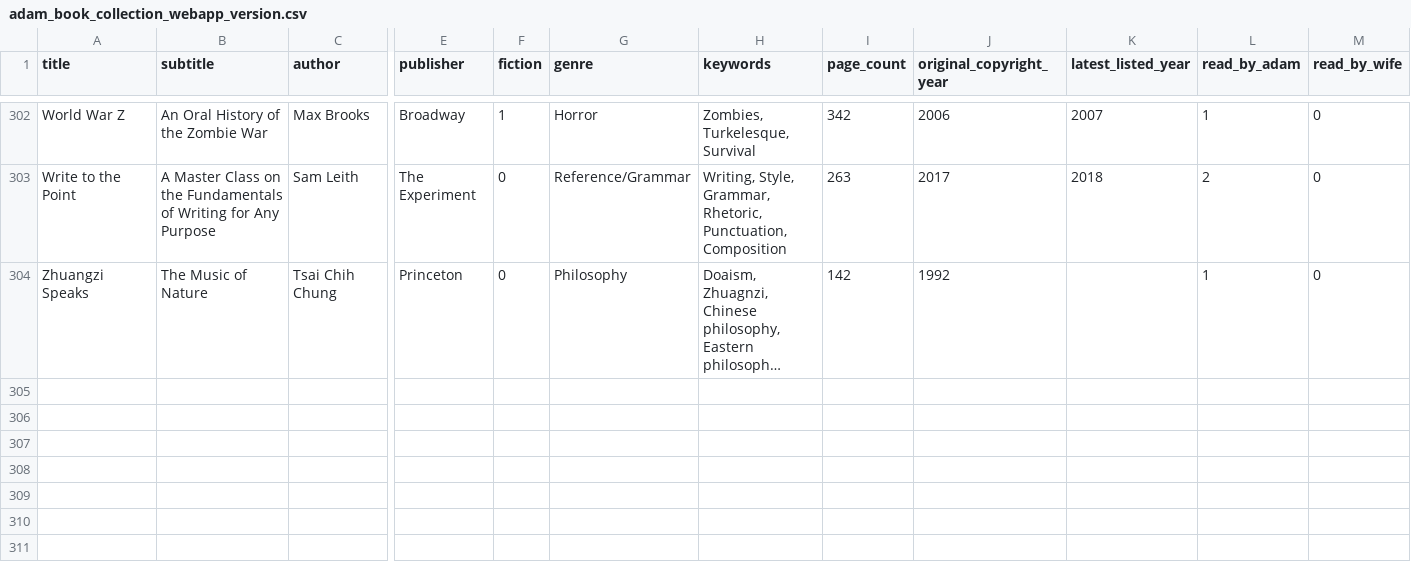
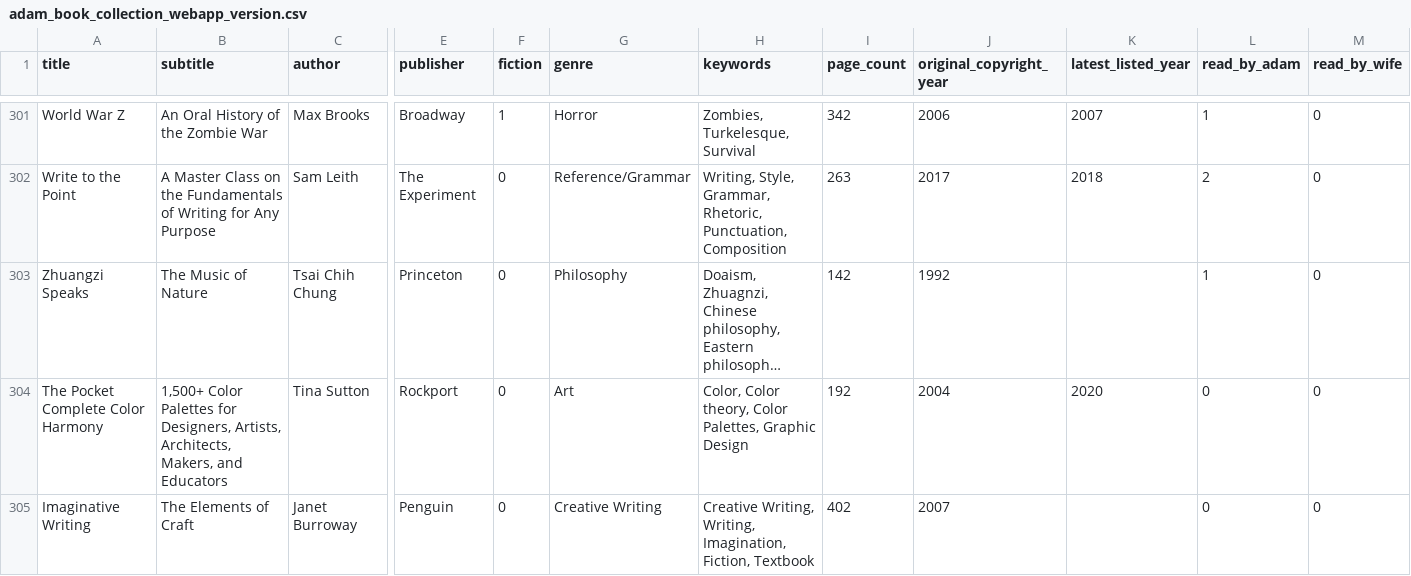
Before and after one commit to AdamHauptfeld/adambookcollection, a CSV file: adam_book_collection_webapp_version.csv, drawn as a sheet; only a part is shown, gaps mark what is left out; long unchanged cells end in …; rows hold the shown columns only; the diff covers the shown part only; the diff names each change by its address in the sheet, - before the commit and + after, or states it on an @@ line.

Commit message:
Add files via upload

```diff
--- a/adam_book_collection_webapp_version.csv
+++ b/adam_book_collection_webapp_version.csv
+row 304: The Pocket Complete Color Harmony | 1,500+ Color Palettes for Designers, Artists, Architects, Makers, and Educators | Tina Sutton | Rockport | 0 | Art | Color, Color theory, Color Palettes, Graphic Design | 192 | 2004 | 2020 | 0 | 0
+row 305: Imaginative Writing | The Elements of Craft | Janet Burroway | Penguin | 0 | Creative Writing | Creative Writing, Writing, Imagination, Fiction, Textbook | 402 | 2007 |  | 0 | 0
```
Also changed, not shown: 1 added row, 1 removed row and 3 edited cells elsewhere in this file.
